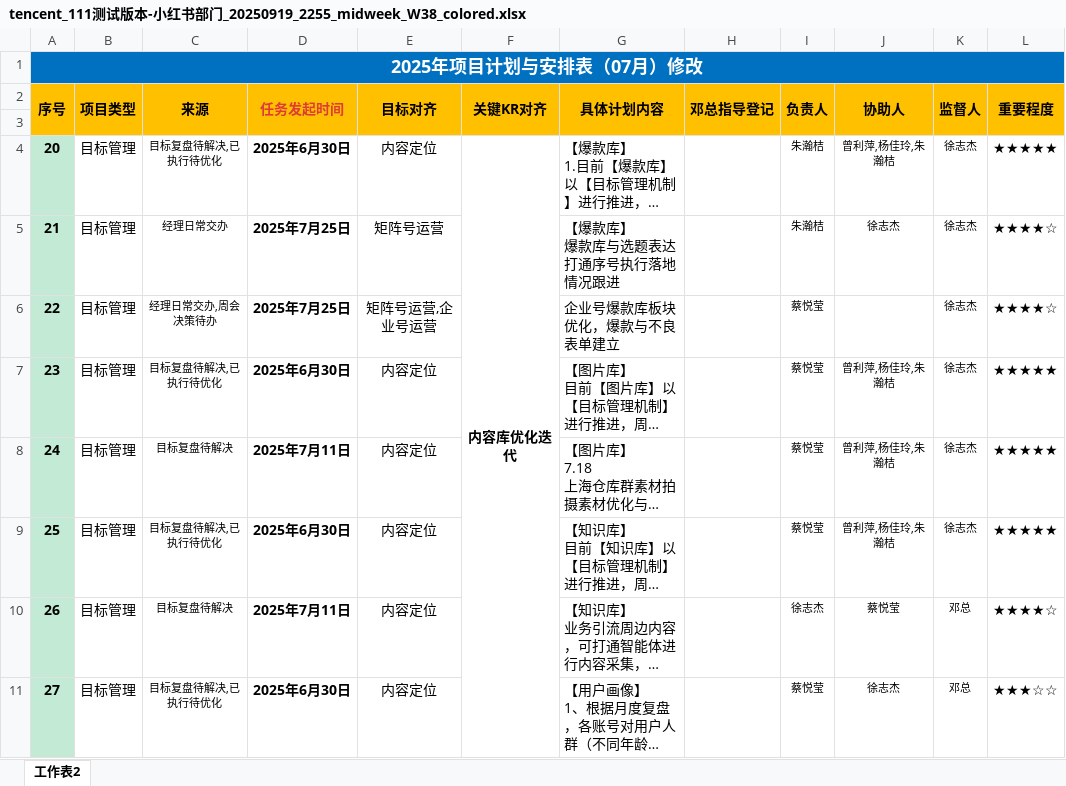
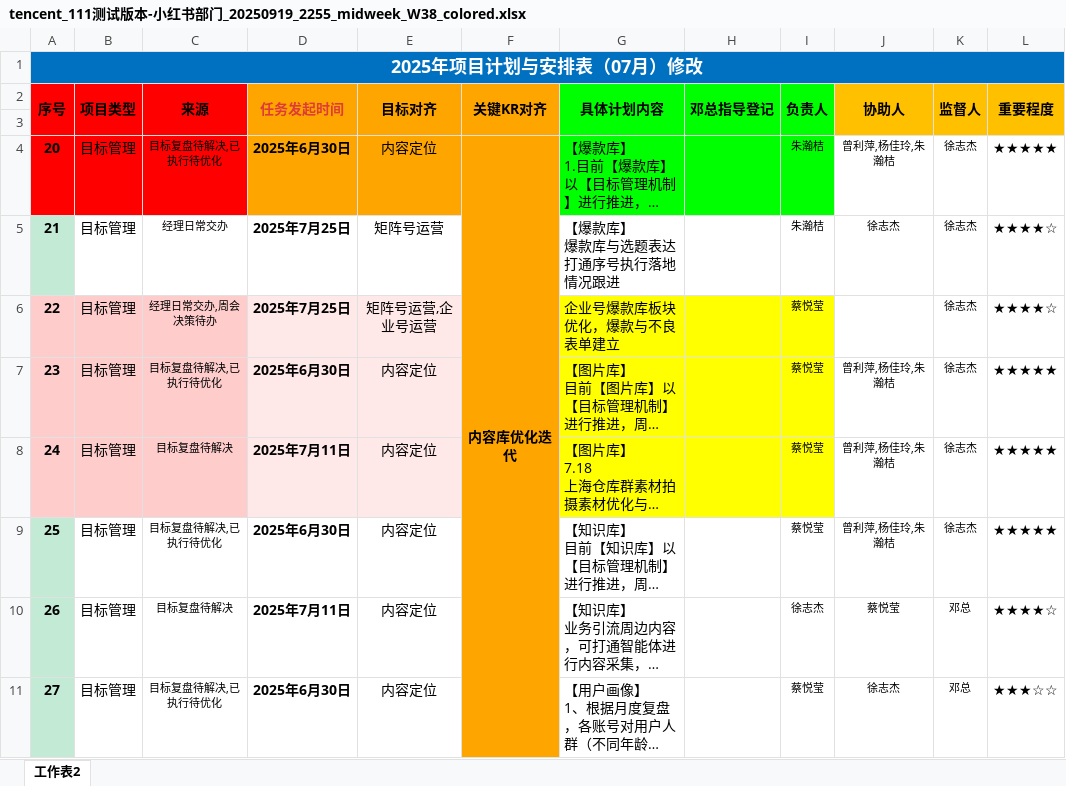
Before and after one commit to qiming963258/tencent-doc-manager, an Excel workbook: csv_versions/2025_W38/midweek/tencent_111测试版本-小红书部门_20250919_2255_midweek_W38_colored.xlsx, sheet 工作表2, drawn as a sheet; only a part is shown; long unchanged cells end in …; values as stored, in another font and other column widths than the file's, no borders; conditional formats not drawn; the diff names each change by its address in the sheet, - before the commit and + after, or states it on an @@ line.

```diff
--- a/csv_versions/2025_W38/midweek/tencent_111测试版本-小红书部门_20250919_2255_midweek_W38_colored.xlsx (sheet 工作表2)
+++ b/csv_versions/2025_W38/midweek/tencent_111测试版本-小红书部门_20250919_2255_midweek_W38_colored.xlsx (sheet 工作表2)
-A2:C2 fill: #FFC000
+A2:C2 fill: #FF0000
-D2:F2 fill: #FFC000
+D2:F2 fill: #FFA500
-G2:I2 fill: #FFC000
+G2:I2 fill: #00FF00
-A3:C3 fill: none
+A3:C3 fill: #FF0000
-D3:F4 fill: none
+D3:F4 fill: #FFA500
-G3:I4 fill: none
+G3:I4 fill: #00FF00
-A4 fill: #C3EAD5
+A4 fill: #FF0000
-B4:C4 fill: none
+B4:C4 fill: #FF0000
-A6:A8 fill: #C3EAD5
+A6:A8 fill: #FFCCCC
-B6:C8 fill: none
+B6:C8 fill: #FFCCCC
-D6:F8 fill: none
+D6:F8 fill: #FFE9E8
-G6:I8 fill: none
+G6:I8 fill: #FFFF00
```
Also changed, not shown: downloads/test_excel_file_fixed.xlsx, downloads/副本-副本-测试版本-出国销售计划表_fixed.xlsx, 16 other files.
